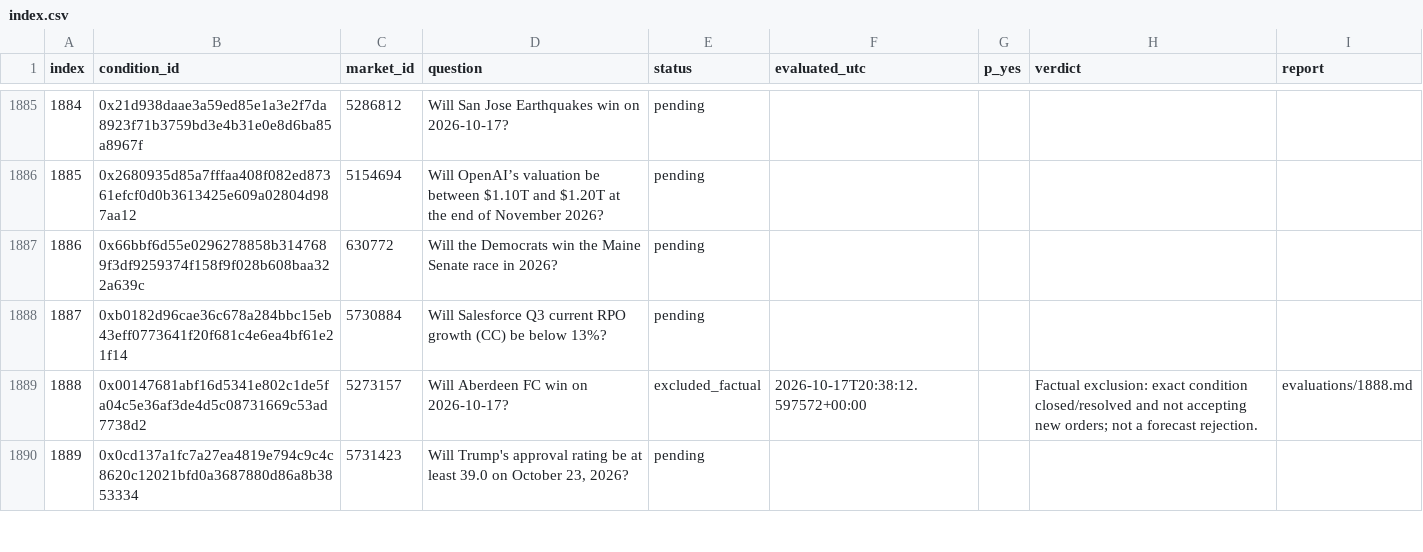
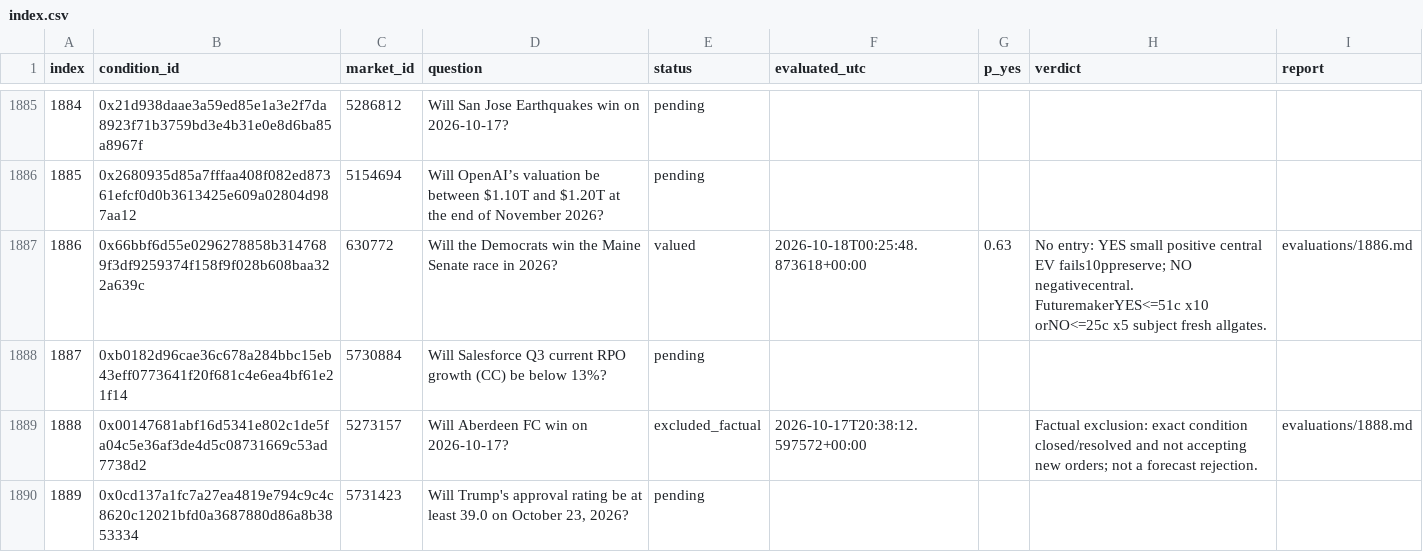
Before and after one commit to philippmerz/polyclaude, a CSV file: research/2026-10-17-deep-review/index.csv, drawn as a sheet; only a part is shown, gaps mark what is left out; the diff covers the shown part only.

```diff
--- a/research/2026-10-17-deep-review/index.csv
+++ b/research/2026-10-17-deep-review/index.csv
@@ -1886,3 +1886,3 @@ index,condition_id,market_id,question,status,evaluated_utc,p_yes,verdict,report
 1885,0x2680935d85a7fffaa408f082ed87361efcf0d0b3613425e609a02804d987aa12,5154694,Will OpenAI’s valuation be between $1.10T and $1.20T at the end of November 2026?,pending,,,,
-1886,0x66bbf6d55e0296278858b3147689f3df9259374f158f9f028b608baa322a639c,630772,Will the Democrats win the Maine Senate race in 2026?,pending,,,,
+1886,0x66bbf6d55e0296278858b3147689f3df9259374f158f9f028b608baa322a639c,630772,Will the Democrats win the Maine Senate race in 2026?,valued,2026-10-18T00:25:48.873618+00:00,0.63,No entry: YES small positive central EV fails10ppreserve; NO negativecentral. FuturemakerYES<=51c x10 orNO<=25c x5 subject fresh allgates.,evaluations/1886.md
 1887,0xb0182d96cae36c678a284bbc15eb43eff0773641f20f681c4e6ea4bf61e21f14,5730884,Will Salesforce Q3 current RPO growth (CC) be below 13%?,pending,,,,
```
Also changed, not shown: 50 edited cells elsewhere in this file, 58 other files.
